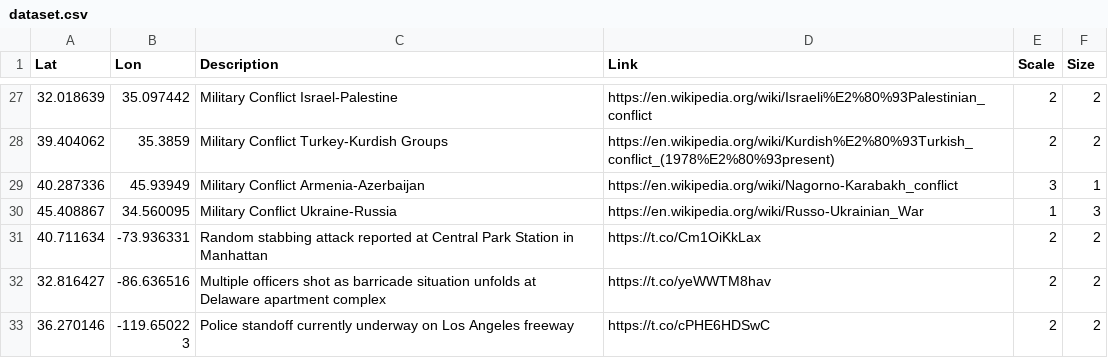
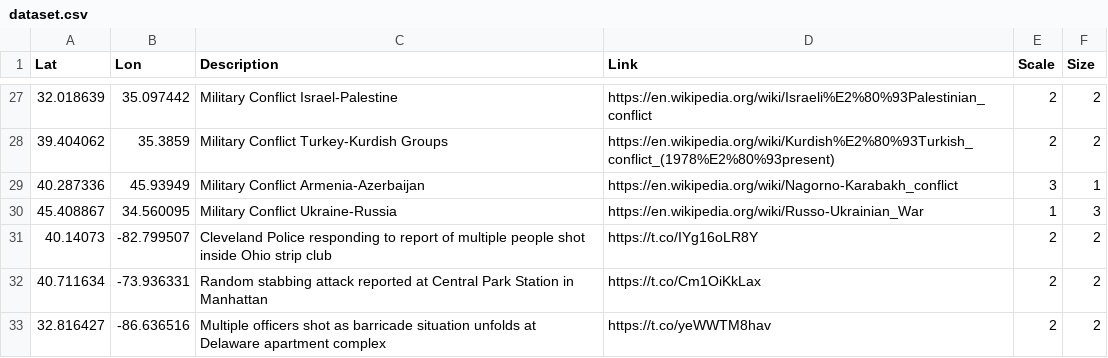
Before and after one commit to antonio-hickey/gDash, a CSV file: data/events/dataset.csv, drawn as a sheet; only a part is shown, gaps mark what is left out; the shorter side is filled out with more unchanged rows; the diff names each change by its address in the sheet, - before the commit and + after, or states it on an @@ line.

Commit message:
Automated Data Update

```diff
--- a/data/events/dataset.csv
+++ b/data/events/dataset.csv
+row 31: 40.14073 | -82.799507 | Cleveland Police responding to report of multiple people shot inside Ohio strip club | https://t.co/IYg16oLR8Y | 2 | 2
```
